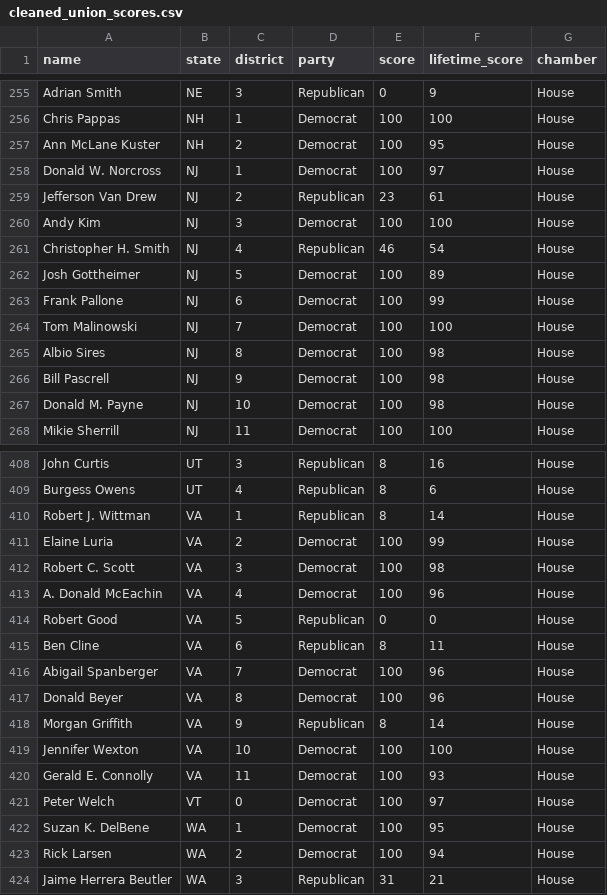
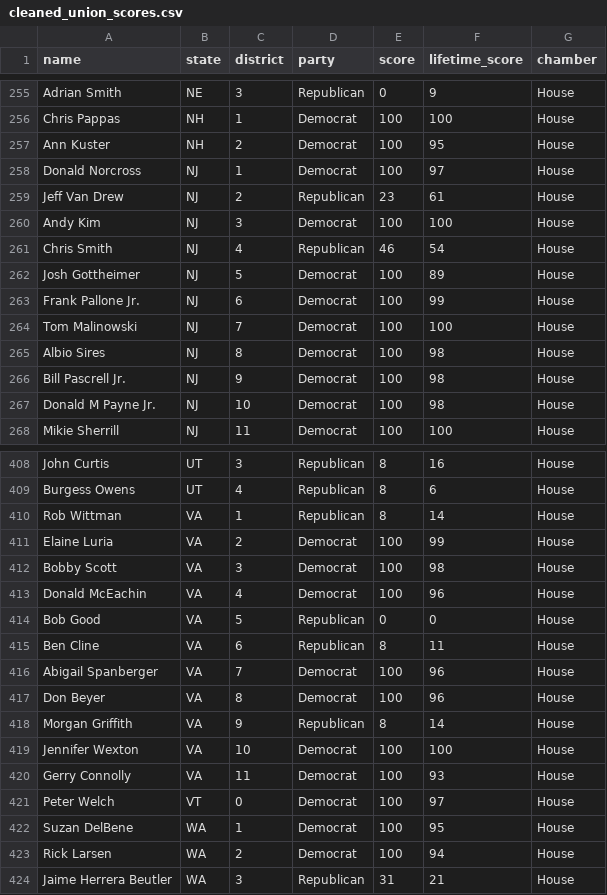
Before and after one commit to cje25/unions-and-funding, a CSV file: data/cleaned_union_scores.csv, drawn as a sheet; only a part is shown, gaps mark what is left out; the diff covers the shown part only; the diff names each change by its address in the sheet, - before the commit and + after, or states it on an @@ line.

```diff
--- a/data/cleaned_union_scores.csv
+++ b/data/cleaned_union_scores.csv
-A257 (name): Ann McLane Kuster
+A257 (name): Ann Kuster
-A258 (name): Donald W. Norcross
+A258 (name): Donald Norcross
-A259 (name): Jefferson Van Drew
+A259 (name): Jeff Van Drew
-A261 (name): Christopher H. Smith
+A261 (name): Chris Smith
-A263 (name): Frank Pallone
+A263 (name): Frank Pallone Jr.
-A266 (name): Bill Pascrell
+A266 (name): Bill Pascrell Jr.
-A267 (name): Donald M. Payne
+A267 (name): Donald M Payne Jr.
-A410 (name): Robert J. Wittman
+A410 (name): Rob Wittman
-A412 (name): Robert C. Scott
+A412 (name): Bobby Scott
-A413 (name): A. Donald McEachin
+A413 (name): Donald McEachin
-A414 (name): Robert Good
+A414 (name): Bob Good
-A417 (name): Donald Beyer
+A417 (name): Don Beyer
-A420 (name): Gerald E. Connolly
+A420 (name): Gerry Connolly
-A422 (name): Suzan K. DelBene
+A422 (name): Suzan DelBene
```
Also changed, not shown: 86 edited cells elsewhere in this file.
